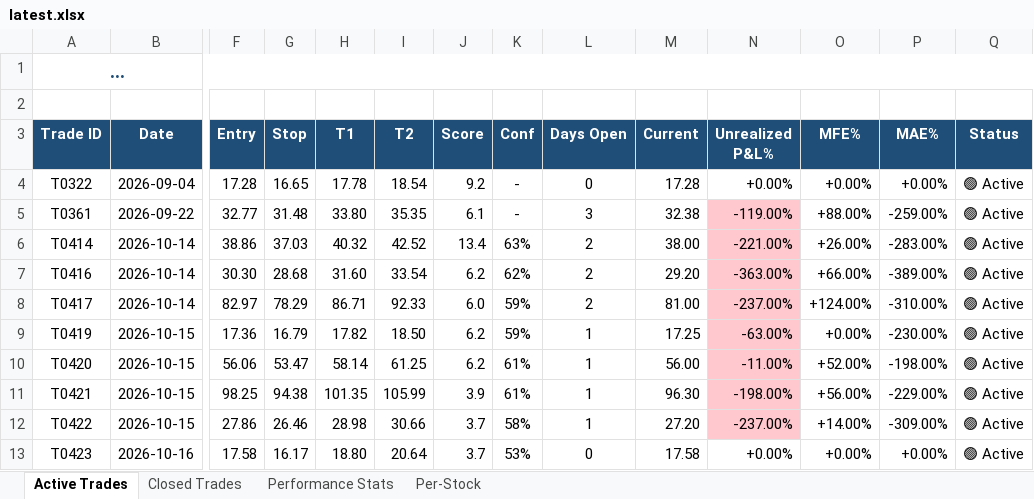
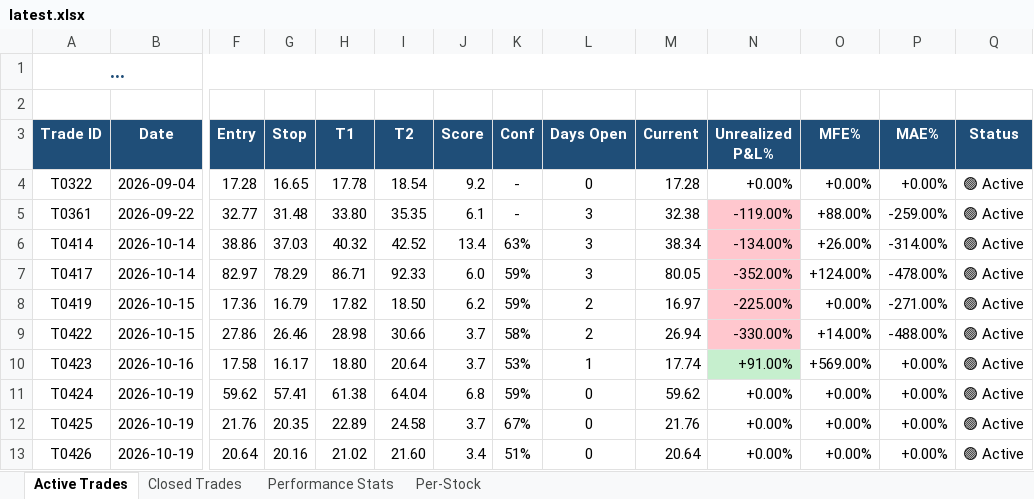
Before and after one commit to dhaher3337-debug/tadawul-swing, an Excel workbook: paper_trades/latest.xlsx, sheet Active Trades, drawn as a sheet; only a part is shown, gaps mark what is left out; long unchanged cells end in …; values as stored, in another font and other column widths than the file's, no borders; removed rows and columns are numbered as before the commit, all else as after; rows hold the shown columns only; the diff names each change by its address in the sheet, - before the commit and + after, or states it on an @@ line.

```diff
--- a/paper_trades/latest.xlsx (sheet Active Trades)
+++ b/paper_trades/latest.xlsx (sheet Active Trades)
-L6 (Days Open): 2
+L6 (Days Open): 3
-M6 (Current): 38.00
+M6 (Current): 38.34
-N6 (Unrealized P&L%): -221.00%
+N6 (Unrealized P&L%): -134.00%
-P6 (MAE%): -283.00%
+P6 (MAE%): -314.00%
-row 7: T0416 | 2026-10-14 | 30.30 | 28.68 | 31.60 | 33.54 | 6.2 | 62% | 2 | 29.20 | -363.00% | +66.00% | -389.00% | 🟢 Active
-L7 (Days Open): 2
+L7 (Days Open): 3
-M7 (Current): 81.00
+M7 (Current): 80.05
-N7 (Unrealized P&L%): -237.00%
+N7 (Unrealized P&L%): -352.00%
-P7 (MAE%): -310.00%
+P7 (MAE%): -478.00%
-L8 (Days Open): 1
+L8 (Days Open): 2
-M8 (Current): 17.25
+M8 (Current): 16.97
-N8 (Unrealized P&L%): -63.00%
+N8 (Unrealized P&L%): -225.00%
-P8 (MAE%): -230.00%
+P8 (MAE%): -271.00%
-row 10: T0420 | 2026-10-15 | 56.06 | 53.47 | 58.14 | 61.25 | 6.2 | 61% | 1 | 56.00 | -11.00% | +52.00% | -198.00% | 🟢 Active
-row 11: T0421 | 2026-10-15 | 98.25 | 94.38 | 101.35 | 105.99 | 3.9 | 61% | 1 | 96.30 | -198.00% | +56.00% | -229.00% | 🟢 Active
-L9 (Days Open): 1
+L9 (Days Open): 2
-M9 (Current): 27.20
+M9 (Current): 26.94
-N9 (Unrealized P&L%): -237.00%
+N9 (Unrealized P&L%): -330.00%
-P9 (MAE%): -309.00%
+P9 (MAE%): -488.00%
-L10 (Days Open): 0
+L10 (Days Open): 1
-M10 (Current): 17.58
+M10 (Current): 17.74
-N10 (Unrealized P&L%): +0.00%
+N10 (Unrealized P&L%): +91.00%
-N10 fill: none
+N10 fill: #C6EFCE
-O10 (MFE%): +0.00%
+O10 (MFE%): +569.00%
+row 11: T0424 | 2026-10-19 | 59.62 | 57.41 | 61.38 | 64.04 | 6.8 | 59% | 0 | 59.62 | +0.00% | +0.00% | +0.00% | 🟢 Active
+row 12: T0425 | 2026-10-19 | 21.76 | 20.35 | 22.89 | 24.58 | 3.7 | 67% | 0 | 21.76 | +0.00% | +0.00% | +0.00% | 🟢 Active
+row 13: T0426 | 2026-10-19 | 20.64 | 20.16 | 21.02 | 21.60 | 3.4 | 51% | 0 | 20.64 | +0.00% | +0.00% | +0.00% | 🟢 Active
```
Also changed, not shown: sheet Closed Trades, sheet Per-Stock, sheet Performance Stats, 32 other files.
